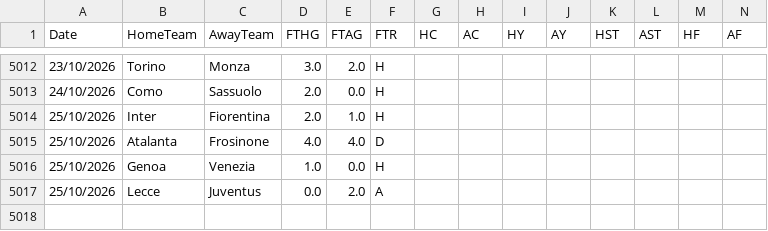
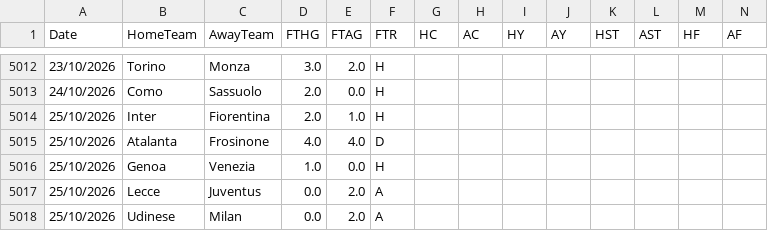
Before and after one commit to hectormera4-dotcom/premier-picks, a CSV file: serie_a_combinado.csv, drawn as a sheet; only a part is shown, gaps mark what is left out; rows hold the shown columns only; the diff names each change by its address in the sheet, - before the commit and + after, or states it on an @@ line.

```diff
--- a/serie_a_combinado.csv
+++ b/serie_a_combinado.csv
+row 5018: 25/10/2026 | Udinese | Milan | 0.0 | 2.0 | A
```
Also changed, not shown: eredivisie_combinado.csv, primeira_liga_combinado.csv.
